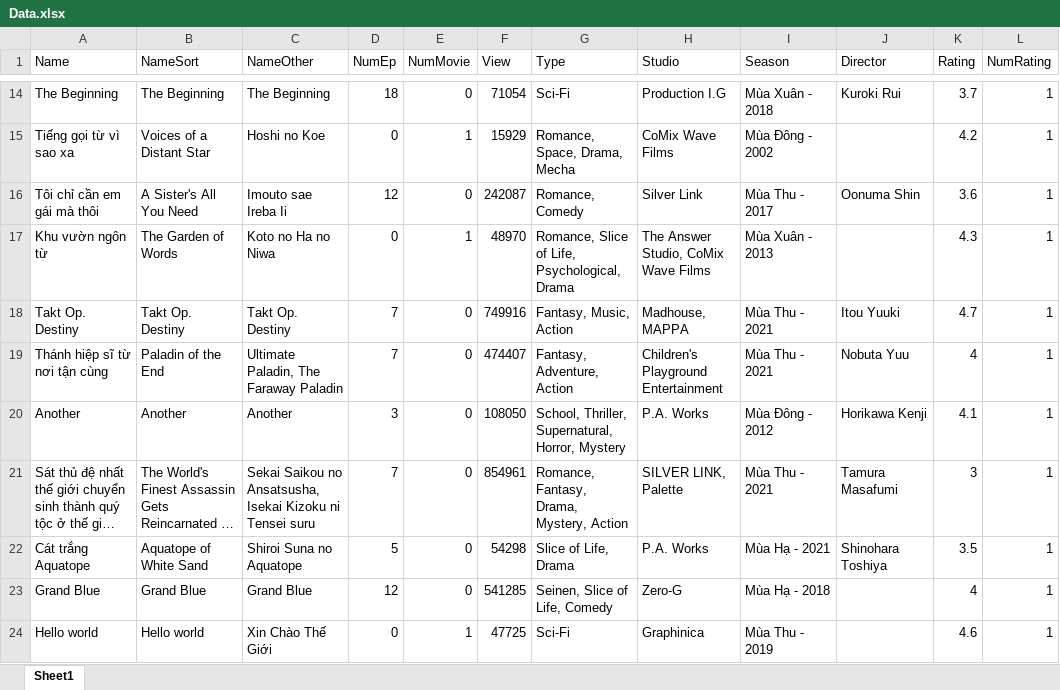
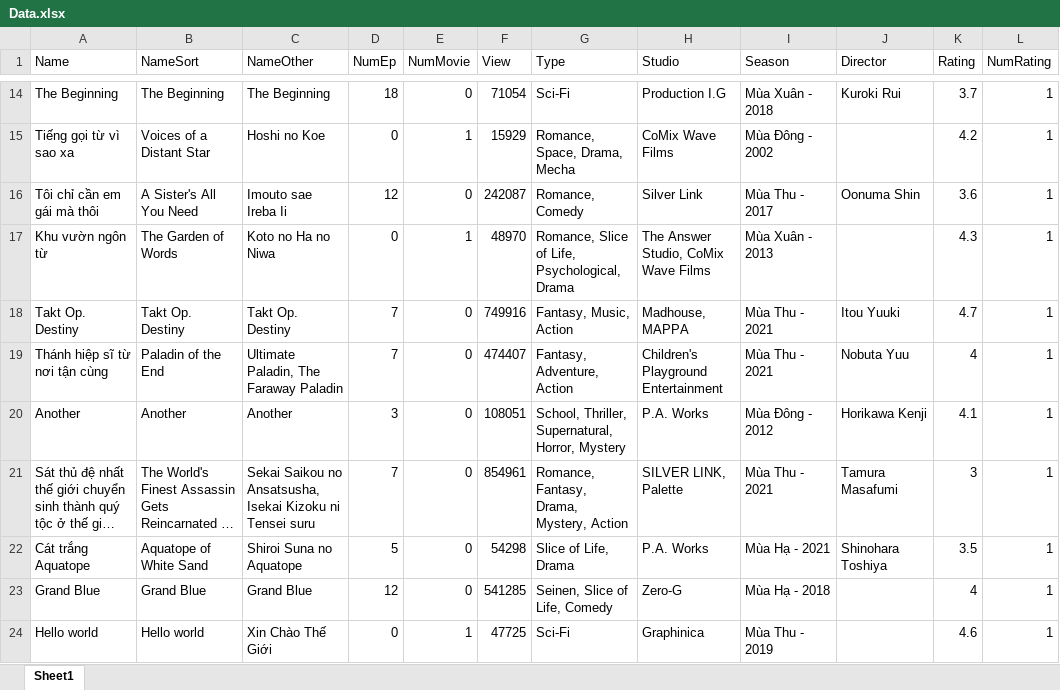
Before and after one commit to chicuongdx/Application_Anime, an Excel workbook: FinalProject/bin/Debug/Data.xlsx, sheet Sheet1, drawn as a sheet; only a part is shown, gaps mark what is left out; long unchanged cells end in …; values as stored, in another font and other column widths than the file's, no borders; the diff names each change by its address in the sheet, - before the commit and + after, or states it on an @@ line.

```diff
--- a/FinalProject/bin/Debug/Data.xlsx (sheet Sheet1)
+++ b/FinalProject/bin/Debug/Data.xlsx (sheet Sheet1)
-F20 (View): 108050
+F20 (View): 108051
```
Also changed, not shown: 16 other files.
